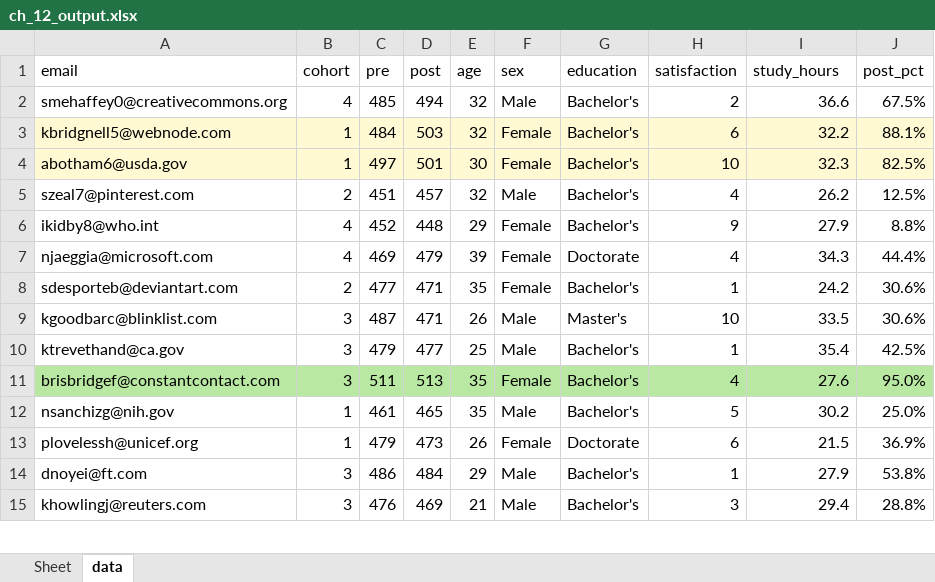
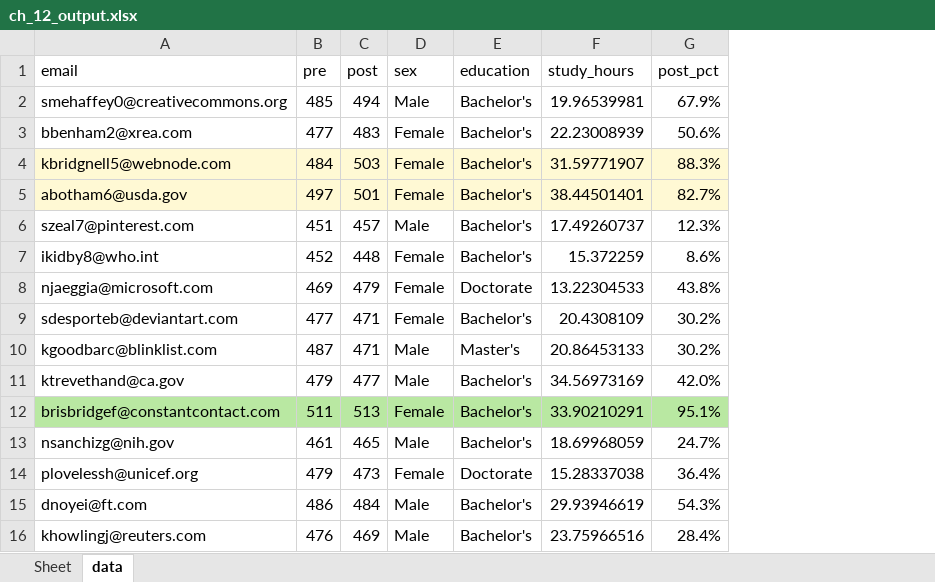
Before and after one commit to stringfestdata/modern-analytics-excel-book, an Excel workbook: ch_12/output/ch_12_output.xlsx, sheet data, drawn as a sheet; only a part is shown; values as stored, in another font and other column widths than the file's, no borders; table styles not drawn; removed rows and columns are numbered as before the commit, all else as after; the diff covers the shown part only; the diff names each change by its address in the sheet, - before the commit and + after, or states it on an @@ line.

```diff
--- a/ch_12/output/ch_12_output.xlsx (sheet data)
+++ b/ch_12/output/ch_12_output.xlsx (sheet data)
-column B (cohort), rows 2-15: 4 | 1 | 1 | 2 | 4 | 4 | 2 | 3 | 3 | 3 | 1 | 1 | 3 | 3
-column E (age), rows 2-15: 32 | 32 | 30 | 32 | 29 | 39 | 35 | 26 | 25 | 35 | 35 | 26 | 29 | 21
-column H (satisfaction), rows 2-15: 2 | 6 | 10 | 4 | 9 | 4 | 1 | 10 | 1 | 4 | 5 | 6 | 1 | 3
-F2 (study_hours): 36.6
+F2 (study_hours): 19.96539981
-G2 (post_pct): 67.5%
+G2 (post_pct): 67.9%
+row 3: bbenham2@xrea.com | 477 | 483 | Female | Bachelor's | 22.23008939 | 50.6%
-F4 (study_hours): 32.2
+F4 (study_hours): 31.59771907
-G4 (post_pct): 88.1%
+G4 (post_pct): 88.3%
-F5 (study_hours): 32.3
+F5 (study_hours): 38.44501401
-G5 (post_pct): 82.5%
+G5 (post_pct): 82.7%
-F6 (study_hours): 26.2
+F6 (study_hours): 17.49260737
-G6 (post_pct): 12.5%
+G6 (post_pct): 12.3%
-F7 (study_hours): 27.9
+F7 (study_hours): 15.372259
-G7 (post_pct): 8.8%
+G7 (post_pct): 8.6%
-F8 (study_hours): 34.3
+F8 (study_hours): 13.22304533
-G8 (post_pct): 44.4%
+G8 (post_pct): 43.8%
-F9 (study_hours): 24.2
+F9 (study_hours): 20.4308109
-G9:G10 (post_pct): 30.6%
+G9:G10 (post_pct): 30.2%
-F10 (study_hours): 33.5
+F10 (study_hours): 20.86453133
-F11 (study_hours): 35.4
+F11 (study_hours): 34.56973169
-G11 (post_pct): 42.5%
+G11 (post_pct): 42.0%
-F12 (study_hours): 27.6
+F12 (study_hours): 33.90210291
-G12 (post_pct): 95.0%
+G12 (post_pct): 95.1%
-F13 (study_hours): 30.2
+F13 (study_hours): 18.69968059
-G13 (post_pct): 25.0%
+G13 (post_pct): 24.7%
-F14 (study_hours): 21.5
+F14 (study_hours): 15.28337038
-G14 (post_pct): 36.9%
+G14 (post_pct): 36.4%
-F15 (study_hours): 27.9
+F15 (study_hours): 29.93946619
-G15 (post_pct): 53.8%
+G15 (post_pct): 54.3%
-F16 (study_hours): 29.4
+F16 (study_hours): 23.75966516
-G16 (post_pct): 28.8%
+G16 (post_pct): 28.4%
```
Also changed, not shown: 124 edited cells and cell formats elsewhere in this sheet, sheet Sheet, charts or pictures, ch_12/data/contestants.xlsx, 10 other files.
